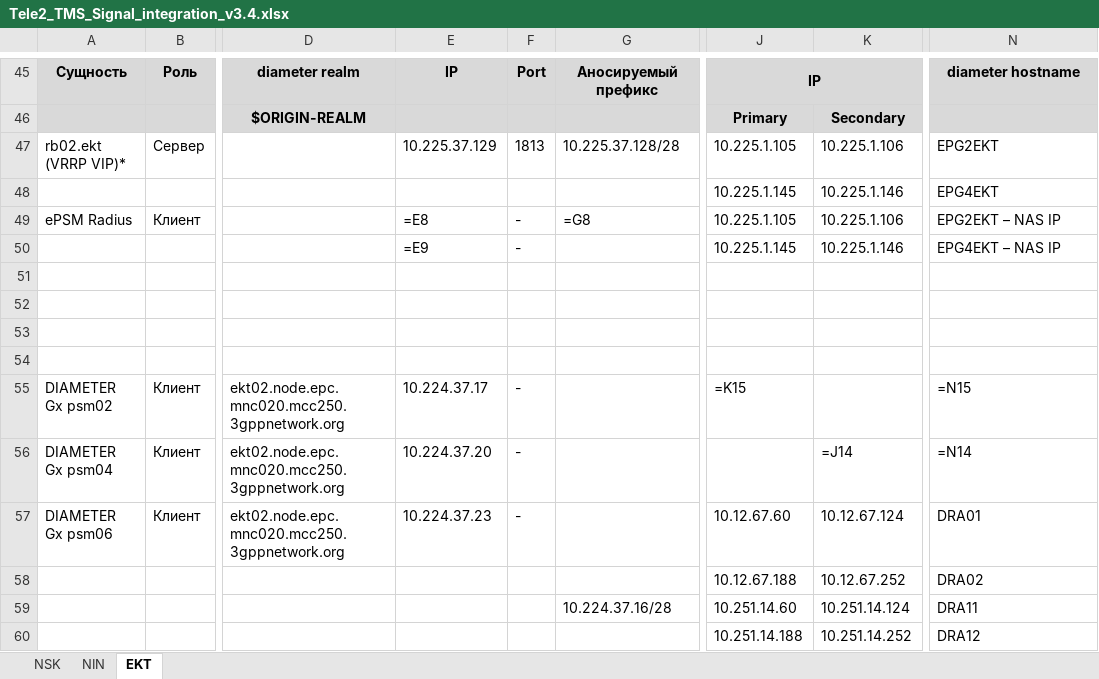
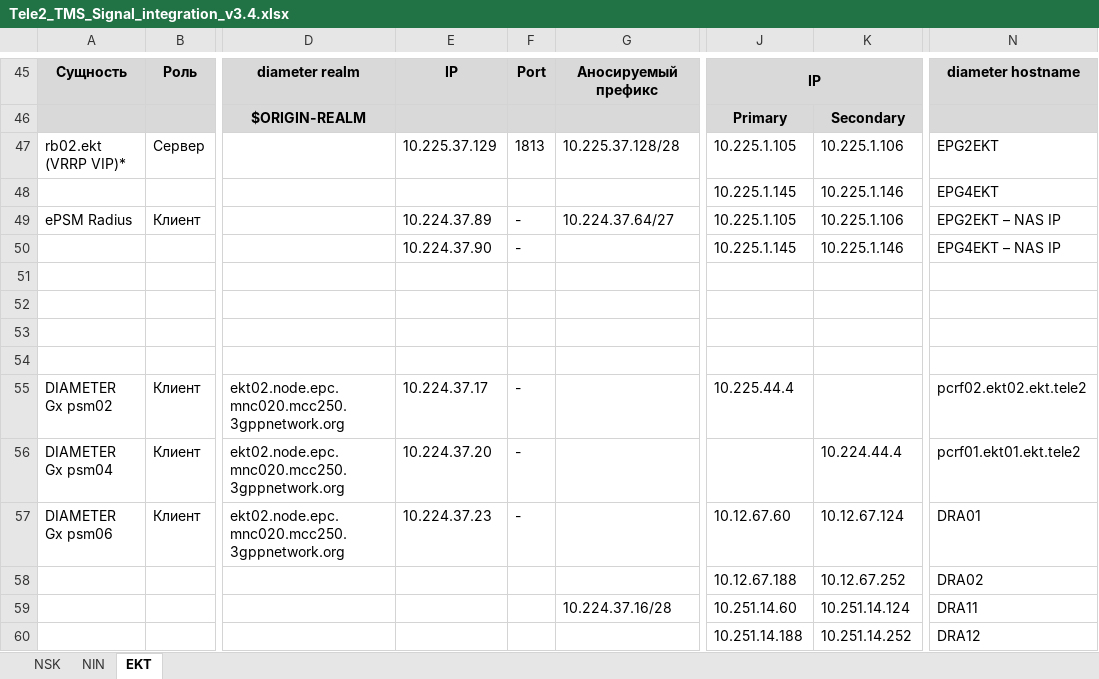
Before and after one commit to veg-str/for_ansible, an Excel workbook: project_files/Tele2_TMS_Signal_integration_v3.4.xlsx, sheet EKT, drawn as a sheet; only a part is shown, gaps mark what is left out; values as stored, in another font and other column widths than the file's, no borders; formulas are shown in place of their values; conditional formats not drawn; the diff names each change by its address in the sheet, - before the commit and + after, or states it on an @@ line.

```diff
--- a/project_files/Tele2_TMS_Signal_integration_v3.4.xlsx (sheet EKT)
+++ b/project_files/Tele2_TMS_Signal_integration_v3.4.xlsx (sheet EKT)
-E49: =E8
+E49: 10.224.37.89
-G49: =G8
+G49: 10.224.37.64/27
-E50: =E9
+E50: 10.224.37.90
-J55: =K15
+J55: 10.225.44.4
-N55: =N15
+N55: pcrf02.ekt02.ekt.tele2
-K56: =J14
+K56: 10.224.44.4
-N56: =N14
+N56: pcrf01.ekt01.ekt.tele2
```
Also changed, not shown: 4 other files.
